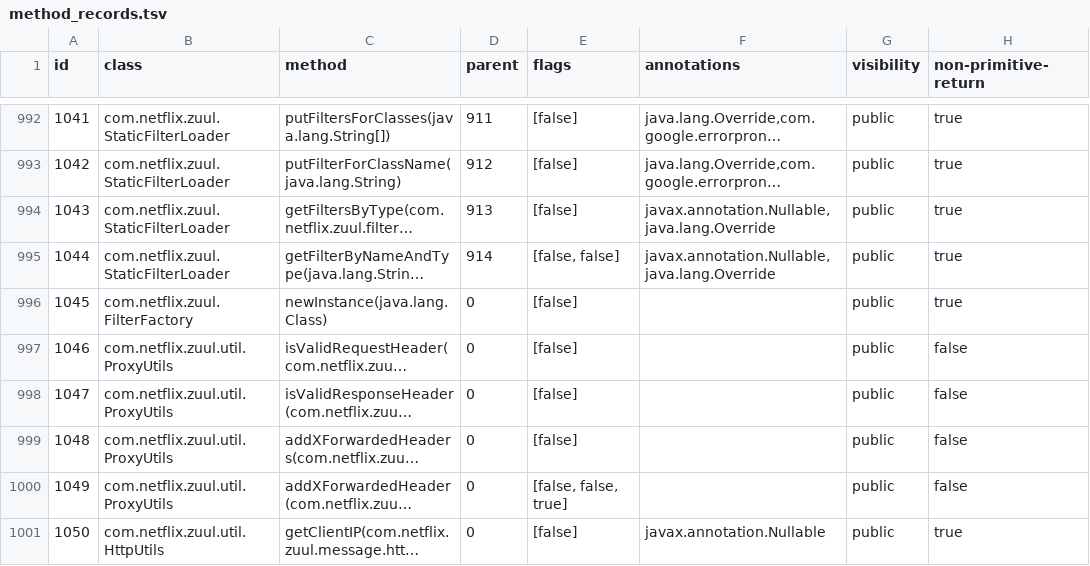
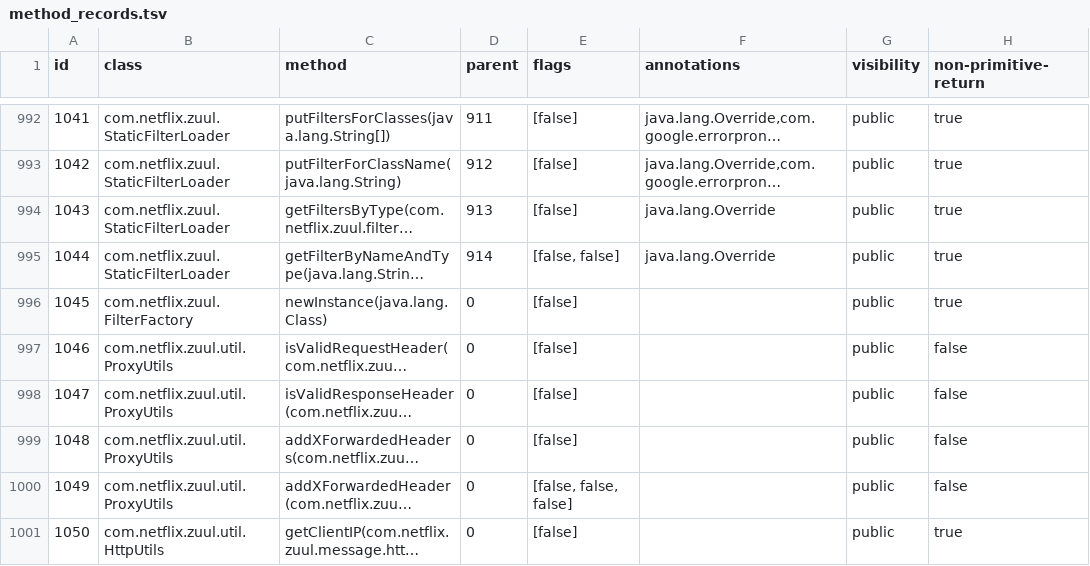
Before and after one commit to nimakarimipour/zuul, a TSV file: annotator-out/0/method_records.tsv, drawn as a sheet; only a part is shown, gaps mark what is left out; long unchanged cells end in …; the diff covers the shown part only; the diff names each change by its address in the sheet, - before the commit and + after, or states it on an @@ line.

```diff
--- a/annotator-out/0/method_records.tsv
+++ b/annotator-out/0/method_records.tsv
-F994:F995 (annotations): javax.annotation.Nullable,java.lang.Override
+F994:F995 (annotations): java.lang.Override
-E1000 (flags): [false, false, true]
+E1000 (flags): [false, false, false]
-F1001 (annotations): javax.annotation.Nullable
+F1001 (annotations): (empty)
```
Also changed, not shown: 99 edited cells elsewhere in this file, annotator-out/0/class_records.tsv, annotator-out/0/errors.tsv, 6 other files.
